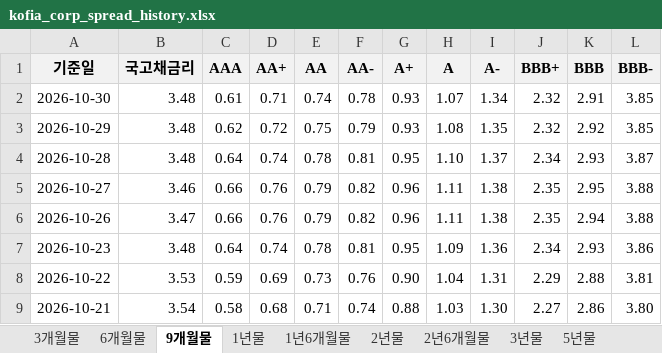
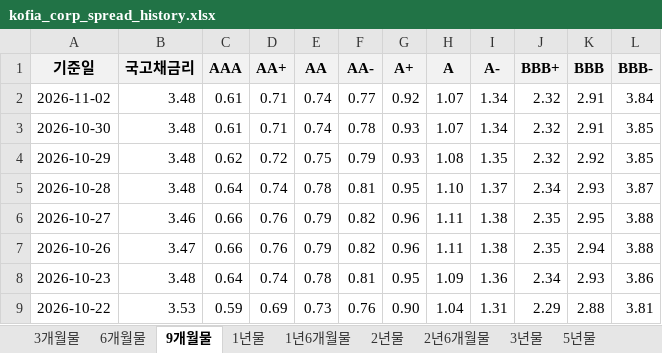
Before and after one commit to everyday267/kofia_spread_new, an Excel workbook: docs/kofia_corp_spread_history.xlsx, sheet 9개월물, drawn as a sheet; only a part is shown; the shorter side is filled out with more unchanged rows; values as stored, in another font and other column widths than the file's, no borders; the diff names each change by its address in the sheet, - before the commit and + after, or states it on an @@ line.

```diff
--- a/docs/kofia_corp_spread_history.xlsx (sheet 9개월물)
+++ b/docs/kofia_corp_spread_history.xlsx (sheet 9개월물)
+row 2: 2026-11-02 | 3.48 | 0.61 | 0.71 | 0.74 | 0.77 | 0.92 | 1.07 | 1.34 | 2.32 | 2.91 | 3.84
```
Also changed, not shown: sheet 5년물, sheet 2년6개월물, sheet 2년물, sheet 1년6개월물, sheet 6개월물, sheet 3년물, 2 more sheets, 2 other files.
